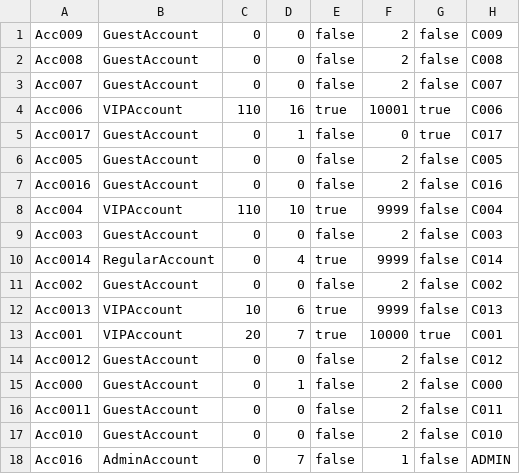
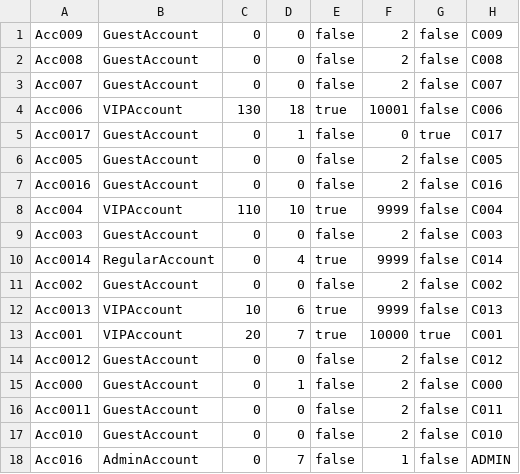
Before and after one commit to TrungNgo21/rentalShop, a CSV file: src/main/java/DataFile/Account.csv, drawn as a sheet.

```diff
--- a/src/main/java/DataFile/Account.csv
+++ b/src/main/java/DataFile/Account.csv
@@ -3,3 +3,3 @@ Acc008;GuestAccount;0;0;false;2;false;C008
 Acc007;GuestAccount;0;0;false;2;false;C007
-Acc006;VIPAccount;110;16;true;10001;true;C006
+Acc006;VIPAccount;130;18;true;10001;false;C006
 Acc0017;GuestAccount;0;1;false;0;true;C017
```
Also changed, not shown: src/main/java/DataFile/AdminOrdersDetail.csv, src/main/java/DataFile/StoreRevenue.csv, 15 other files.
